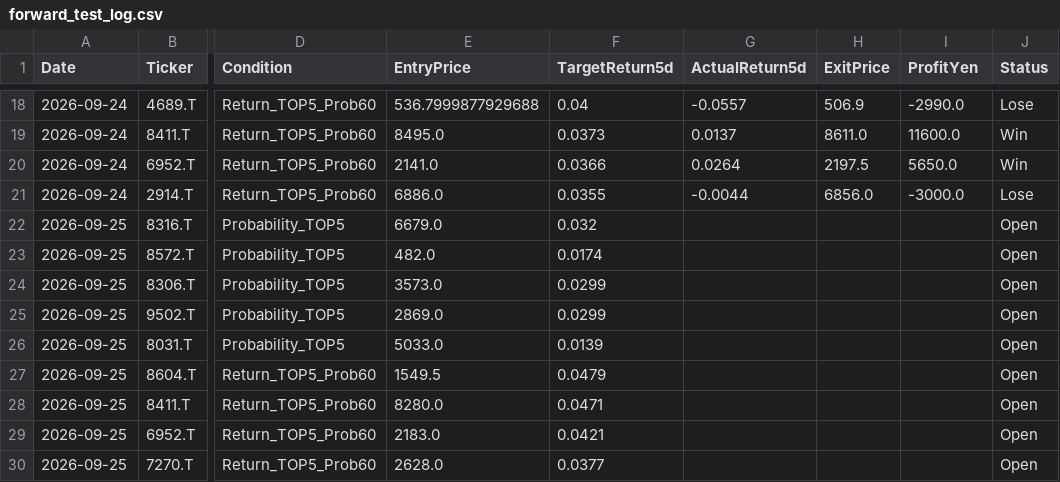
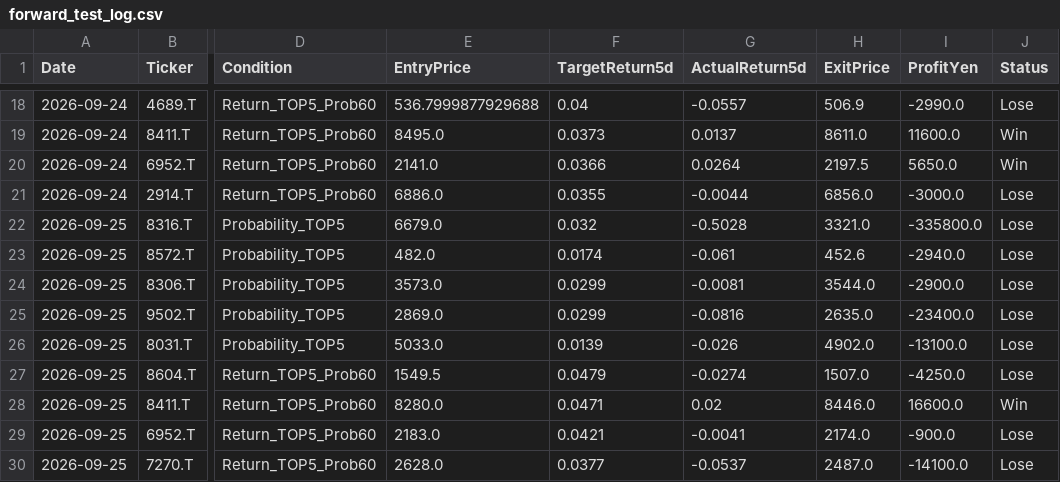
Before and after one commit to kuramoto-kun/kuramoto, a CSV file: forward_test_log.csv, drawn as a sheet; only a part is shown, gaps mark what is left out; the diff covers the shown part only; the diff names each change by its address in the sheet, - before the commit and + after, or states it on an @@ line.

```diff
--- a/forward_test_log.csv
+++ b/forward_test_log.csv
-G22 (ActualReturn5d): (empty)
+G22 (ActualReturn5d): -0.5028
-H22 (ExitPrice): (empty)
+H22 (ExitPrice): 3321.0
-I22 (ProfitYen): (empty)
+I22 (ProfitYen): -335800.0
-J22:J27 (Status): Open
+J22:J27 (Status): Lose
-G23 (ActualReturn5d): (empty)
+G23 (ActualReturn5d): -0.061
-H23 (ExitPrice): (empty)
+H23 (ExitPrice): 452.6
-I23 (ProfitYen): (empty)
+I23 (ProfitYen): -2940.0
-G24 (ActualReturn5d): (empty)
+G24 (ActualReturn5d): -0.0081
-H24 (ExitPrice): (empty)
+H24 (ExitPrice): 3544.0
-I24 (ProfitYen): (empty)
+I24 (ProfitYen): -2900.0
-G25 (ActualReturn5d): (empty)
+G25 (ActualReturn5d): -0.0816
-H25 (ExitPrice): (empty)
+H25 (ExitPrice): 2635.0
-I25 (ProfitYen): (empty)
+I25 (ProfitYen): -23400.0
-G26 (ActualReturn5d): (empty)
+G26 (ActualReturn5d): -0.026
-H26 (ExitPrice): (empty)
+H26 (ExitPrice): 4902.0
-I26 (ProfitYen): (empty)
+I26 (ProfitYen): -13100.0
-G27 (ActualReturn5d): (empty)
+G27 (ActualReturn5d): -0.0274
-H27 (ExitPrice): (empty)
+H27 (ExitPrice): 1507.0
-I27 (ProfitYen): (empty)
+I27 (ProfitYen): -4250.0
-G28 (ActualReturn5d): (empty)
+G28 (ActualReturn5d): 0.02
-H28 (ExitPrice): (empty)
+H28 (ExitPrice): 8446.0
-I28 (ProfitYen): (empty)
+I28 (ProfitYen): 16600.0
-J28 (Status): Open
+J28 (Status): Win
-G29 (ActualReturn5d): (empty)
+G29 (ActualReturn5d): -0.0041
-H29 (ExitPrice): (empty)
+H29 (ExitPrice): 2174.0
-I29 (ProfitYen): (empty)
+I29 (ProfitYen): -900.0
-J29:J30 (Status): Open
+J29:J30 (Status): Lose
-G30 (ActualReturn5d): (empty)
+G30 (ActualReturn5d): -0.0537
-H30 (ExitPrice): (empty)
+H30 (ExitPrice): 2487.0
-I30 (ProfitYen): (empty)
+I30 (ProfitYen): -14100.0
```
Also changed, not shown: 10 added rows and 4 edited cells elsewhere in this file.
